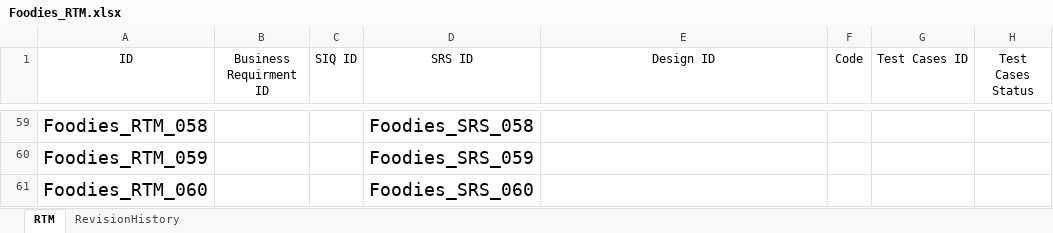
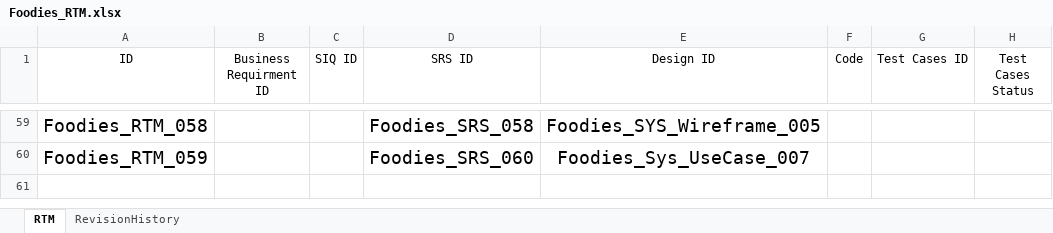
Before and after one commit to AyaHamdyAhmed/Foodies, an Excel workbook: Documents/Foodies_RTM.xlsx, sheet RTM, drawn as a sheet; only a part is shown, gaps mark what is left out; values as stored, in another font and other column widths than the file's, no borders; table styles not drawn; the diff covers the shown part only; the diff names each change by its address in the sheet, - before the commit and + after, or states it on an @@ line.

Commit message:
Update Foodies_RTM.xlsx
Updated Design IDs to match srs updates

```diff
--- a/Documents/Foodies_RTM.xlsx (sheet RTM)
+++ b/Documents/Foodies_RTM.xlsx (sheet RTM)
-E59 (Design ID): (empty)
+E59 (Design ID): Foodies_SYS_Wireframe_005
-D60 (SRS ID): Foodies_SRS_059
+D60 (SRS ID): Foodies_SRS_060
-E60 (Design ID): (empty)
+E60 (Design ID): Foodies_Sys_UseCase_007
-row 61: Foodies_RTM_060 |  |  | Foodies_SRS_060
```
Also changed, not shown: 24 edited cells elsewhere in this sheet.
